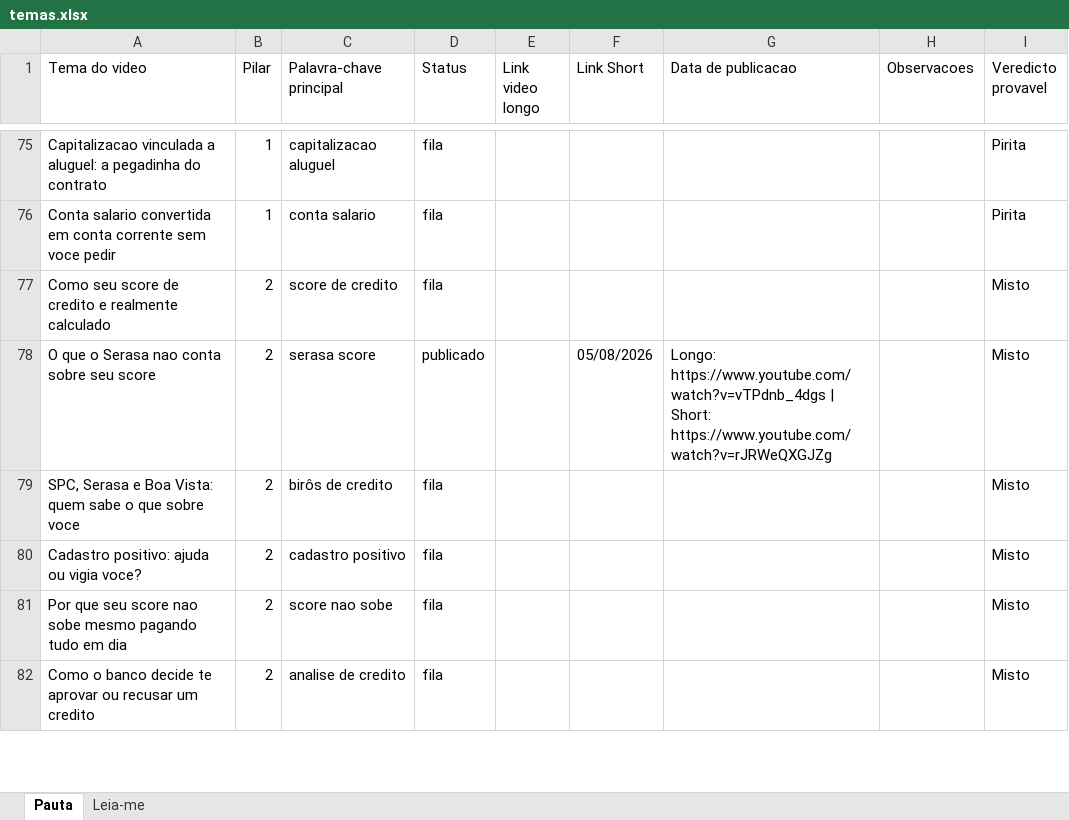
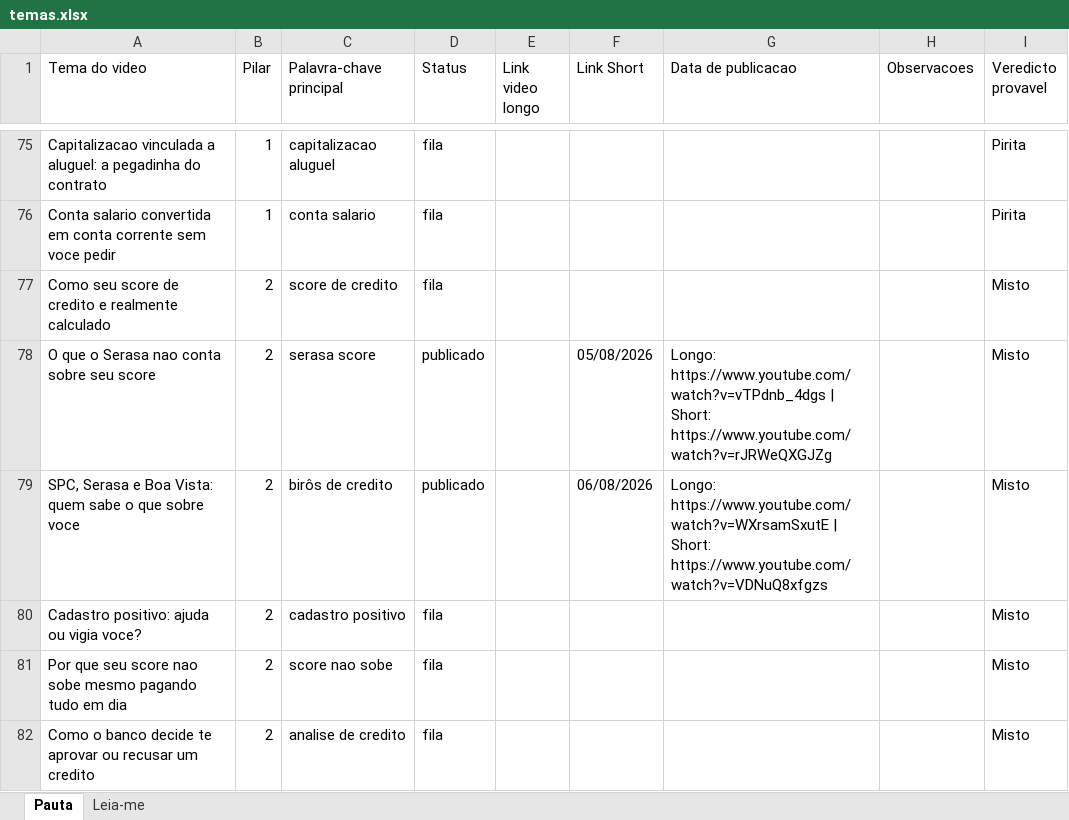
Before and after one commit to wilianjanez/CanalOuroDeTolo, an Excel workbook: temas/temas.xlsx, sheet Pauta, drawn as a sheet; only a part is shown, gaps mark what is left out; values as stored, in another font and other column widths than the file's, no borders; the diff names each change by its address in the sheet, - before the commit and + after, or states it on an @@ line.

```diff
--- a/temas/temas.xlsx (sheet Pauta)
+++ b/temas/temas.xlsx (sheet Pauta)
-D79 (Status): fila
+D79 (Status): publicado
-F79 (Link Short): (empty)
+F79 (Link Short): 06/08/2026
-G79 (Data de publicacao): (empty)
+G79 (Data de publicacao): Longo: https://www.youtube.com/watch?v=WXrsamSxutE | Short: https://www.youtube.com/watch?v=VDNuQ8xfgzs
```
